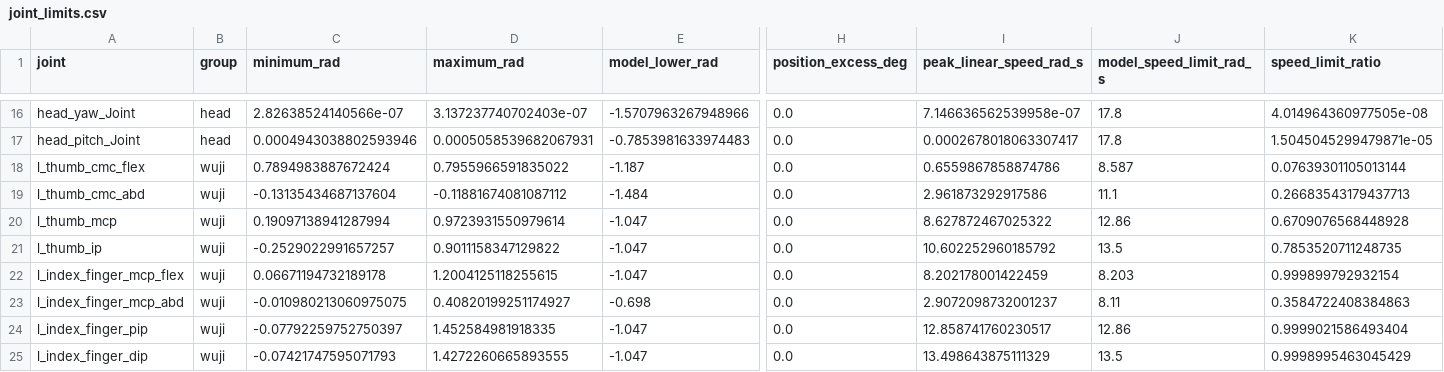
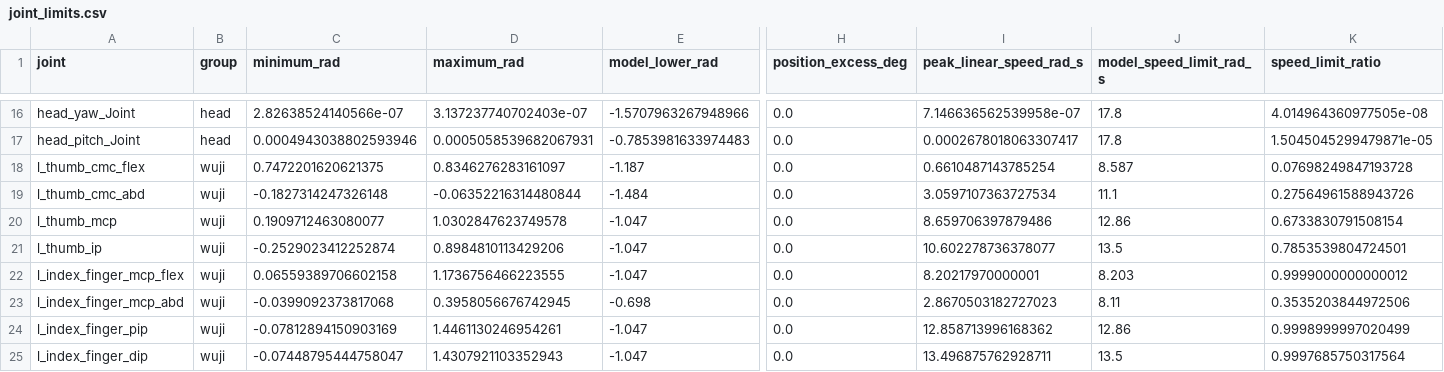
Before and after one commit to zengxiong111/tron2-wuji-bag-replay, a CSV file: evidence/motor_limits/joint_limits.csv, drawn as a sheet; only a part is shown, gaps mark what is left out; the diff covers the shown part only; the diff names each change by its address in the sheet, - before the commit and + after, or states it on an @@ line.

```diff
--- a/evidence/motor_limits/joint_limits.csv
+++ b/evidence/motor_limits/joint_limits.csv
-C18 (minimum_rad): 0.7894983887672424
+C18 (minimum_rad): 0.7472201620621375
-D18 (maximum_rad): 0.7955966591835022
+D18 (maximum_rad): 0.8346276283161097
-I18 (peak_linear_speed_rad_s): 0.6559867858874786
+I18 (peak_linear_speed_rad_s): 0.6610487143785254
-K18 (speed_limit_ratio): 0.07639301105013144
+K18 (speed_limit_ratio): 0.07698249847193728
-C19 (minimum_rad): -0.13135434687137604
+C19 (minimum_rad): -0.1827314247326148
-D19 (maximum_rad): -0.11881674081087112
+D19 (maximum_rad): -0.06352216314480844
-I19 (peak_linear_speed_rad_s): 2.961873292917586
+I19 (peak_linear_speed_rad_s): 3.0597107363727534
-K19 (speed_limit_ratio): 0.26683543179437713
+K19 (speed_limit_ratio): 0.27564961588943726
-C20 (minimum_rad): 0.19097138941287994
+C20 (minimum_rad): 0.1909712463080077
-D20 (maximum_rad): 0.9723931550979614
+D20 (maximum_rad): 1.0302847623749578
-I20 (peak_linear_speed_rad_s): 8.627872467025322
+I20 (peak_linear_speed_rad_s): 8.659706397879486
-K20 (speed_limit_ratio): 0.6709076568448928
+K20 (speed_limit_ratio): 0.6733830791508154
-C21 (minimum_rad): -0.2529022991657257
+C21 (minimum_rad): -0.2529023412252874
-D21 (maximum_rad): 0.9011158347129822
+D21 (maximum_rad): 0.8984810113429206
-I21 (peak_linear_speed_rad_s): 10.602252960185792
+I21 (peak_linear_speed_rad_s): 10.602278736378077
-K21 (speed_limit_ratio): 0.7853520711248735
+K21 (speed_limit_ratio): 0.7853539804724501
-C22 (minimum_rad): 0.06671194732189178
+C22 (minimum_rad): 0.06559389706602158
-D22 (maximum_rad): 1.2004125118255615
+D22 (maximum_rad): 1.1736756466223555
-I22 (peak_linear_speed_rad_s): 8.202178001422459
+I22 (peak_linear_speed_rad_s): 8.20217970000001
-K22 (speed_limit_ratio): 0.999899792932154
+K22 (speed_limit_ratio): 0.9999000000000012
-C23 (minimum_rad): -0.010980213060975075
+C23 (minimum_rad): -0.0399092373817068
-D23 (maximum_rad): 0.40820199251174927
+D23 (maximum_rad): 0.3958056676742945
-I23 (peak_linear_speed_rad_s): 2.9072098732001237
+I23 (peak_linear_speed_rad_s): 2.8670503182727023
-K23 (speed_limit_ratio): 0.3584722408384863
+K23 (speed_limit_ratio): 0.3535203844972506
-C24 (minimum_rad): -0.07792259752750397
+C24 (minimum_rad): -0.07812894150903169
-D24 (maximum_rad): 1.452584981918335
+D24 (maximum_rad): 1.4461130246954261
-I24 (peak_linear_speed_rad_s): 12.858741760230517
+I24 (peak_linear_speed_rad_s): 12.858713996168362
-K24 (speed_limit_ratio): 0.9999021586493404
+K24 (speed_limit_ratio): 0.9998999997020499
-C25 (minimum_rad): -0.07421747595071793
+C25 (minimum_rad): -0.07448795444758047
-D25 (maximum_rad): 1.4272260665893555
+D25 (maximum_rad): 1.4307921103352943
-I25 (peak_linear_speed_rad_s): 13.498643875111329
+I25 (peak_linear_speed_rad_s): 13.496875762928711
-K25 (speed_limit_ratio): 0.9998995463045429
+K25 (speed_limit_ratio): 0.9997685750317564
```
Also changed, not shown: 130 edited cells elsewhere in this file, evidence/target_motor_limits/joint_speeds.csv, 37 other files.
